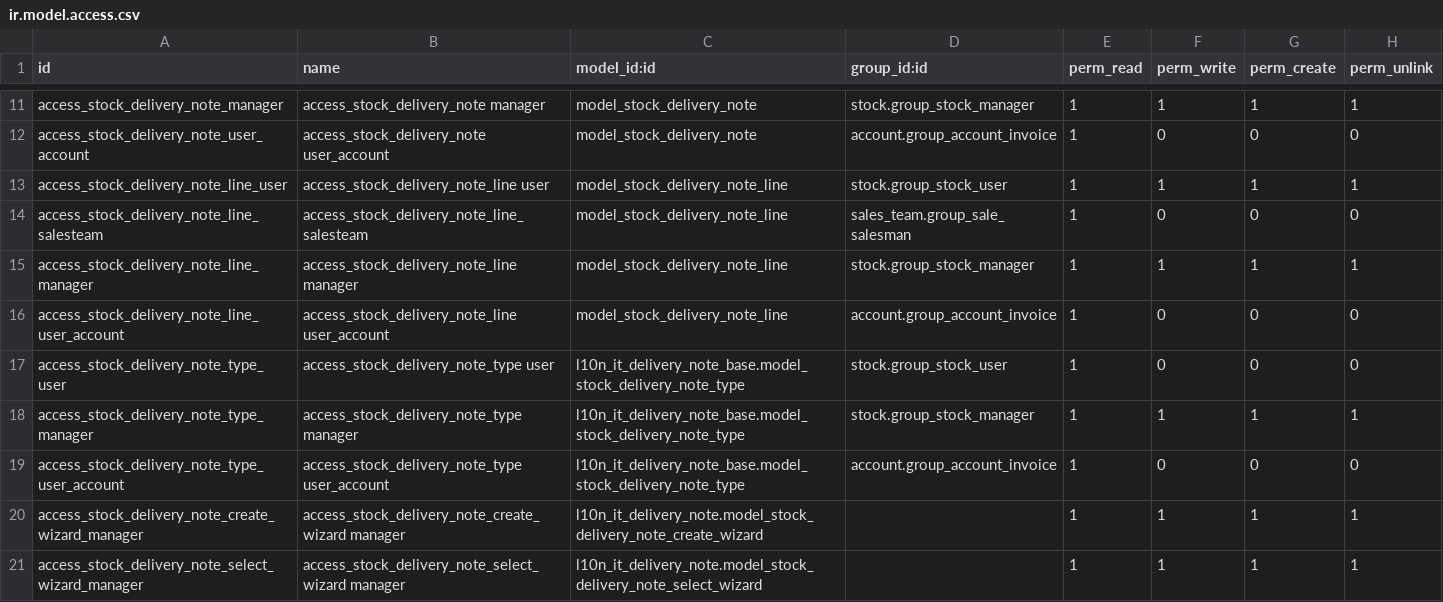
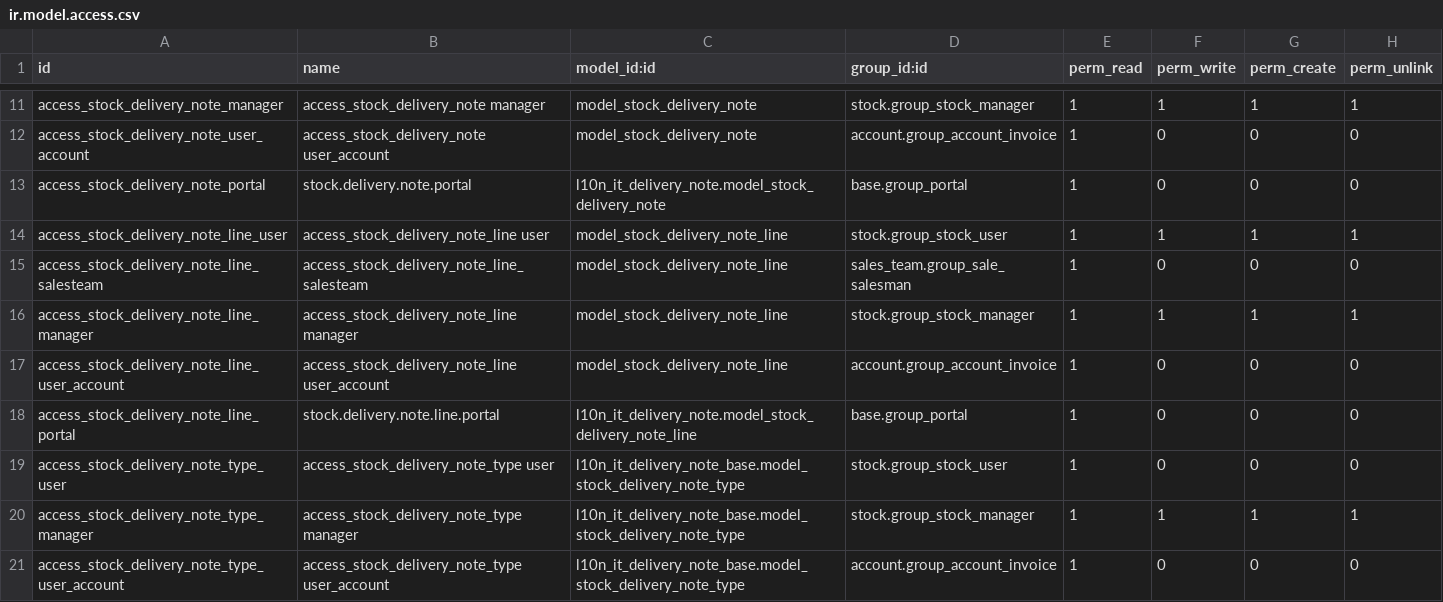
Before and after one commit to xpmi-it/l10n-italy, a CSV file: l10n_it_delivery_note/security/ir.model.access.csv, drawn as a sheet; only a part is shown, gaps mark what is left out; the shorter side is filled out with more unchanged rows; the diff names each change by its address in the sheet, - before the commit and + after, or states it on an @@ line.

Commit message:
[IMP]l10n_it_delivery_note: aggiungere accesso da portale

```diff
--- a/l10n_it_delivery_note/security/ir.model.access.csv
+++ b/l10n_it_delivery_note/security/ir.model.access.csv
+row 13: access_stock_delivery_note_portal | stock.delivery.note.portal | l10n_it_delivery_note.model_stock_delivery_note | base.group_portal | 1 | 0 | 0 | 0
+row 18: access_stock_delivery_note_line_portal | stock.delivery.note.line.portal | l10n_it_delivery_note.model_stock_delivery_note_line | base.group_portal | 1 | 0 | 0 | 0
```
Also changed, not shown: 16 other files.
